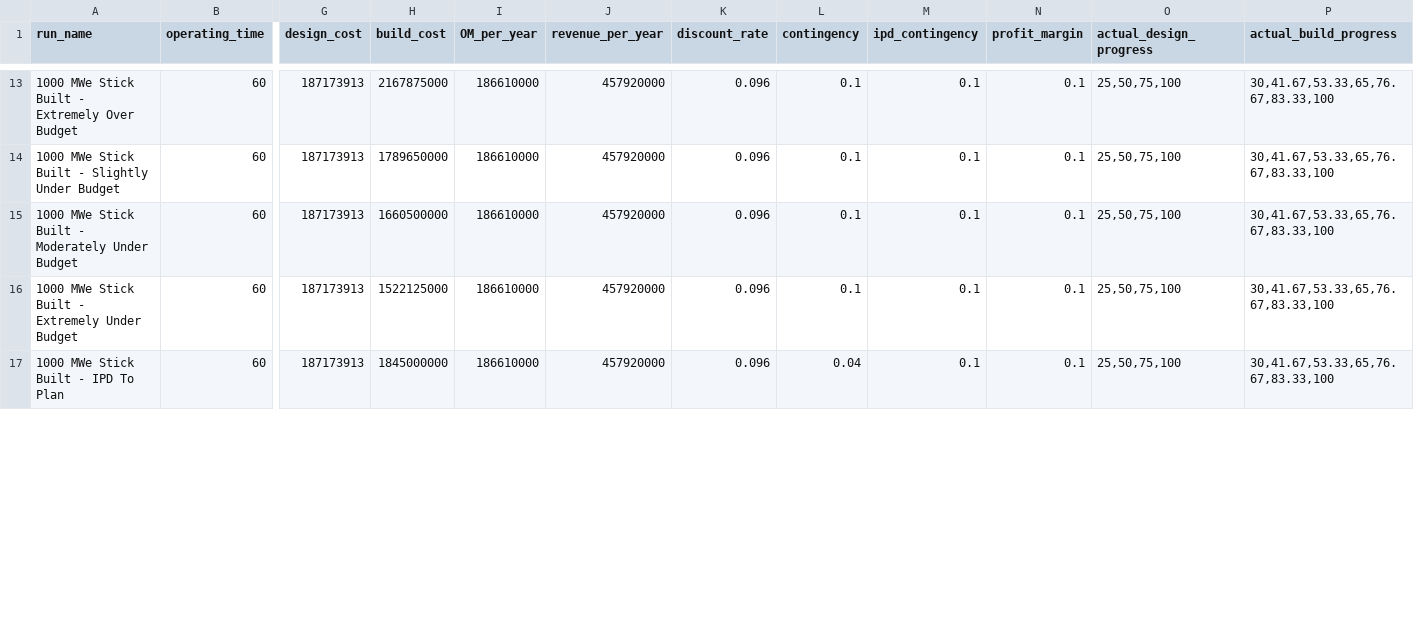
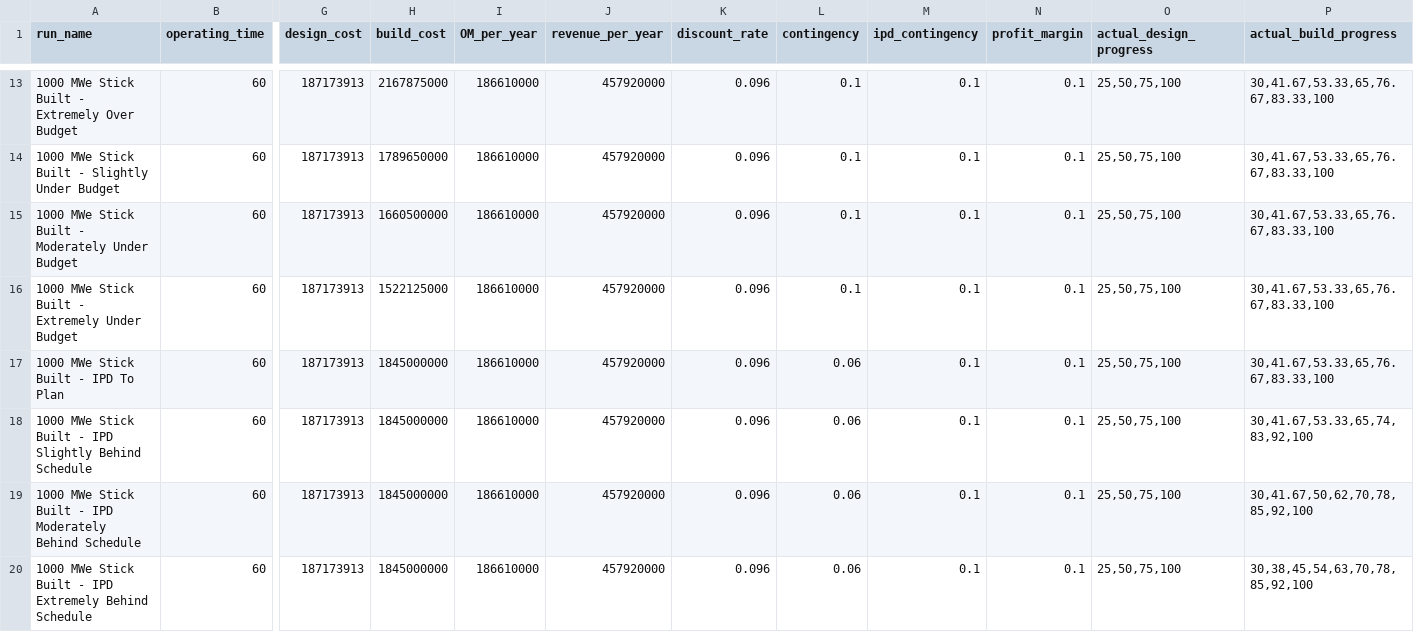
Before and after one commit to uw-reti/open, a CSV file: cost_risk_inputs.csv, drawn as a sheet; only a part is shown, gaps mark what is left out; rows hold the shown columns only; the diff covers the shown part only; the diff names each change by its address in the sheet, - before the commit and + after, or states it on an @@ line.

Commit message:
adding the ipd schedule test cases

```diff
--- a/cost_risk_inputs.csv
+++ b/cost_risk_inputs.csv
-L17 (contingency): 0.04
+L17 (contingency): 0.06
+row 18: 1000 MWe Stick Built - IPD Slightly Behind Schedule | 60 | 187173913 | 1845000000 | 186610000 | 457920000 | 0.096 | 0.06 | 0.1 | 0.1 | 25,50,75,100 | 30,41.67,53.33,65,74,83,92,100
+row 19: 1000 MWe Stick Built - IPD Moderately Behind Schedule | 60 | 187173913 | 1845000000 | 186610000 | 457920000 | 0.096 | 0.06 | 0.1 | 0.1 | 25,50,75,100 | 30,41.67,50,62,70,78,85,92,100
+row 20: 1000 MWe Stick Built - IPD Extremely Behind Schedule | 60 | 187173913 | 1845000000 | 186610000 | 457920000 | 0.096 | 0.06 | 0.1 | 0.1 | 25,50,75,100 | 30,38,45,54,63,70,78,85,92,100
```
Also changed, not shown: 2 added rows and 8 edited cells elsewhere in this file.
